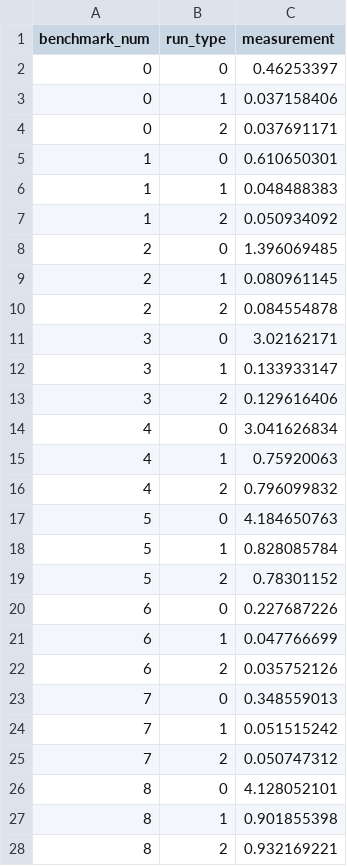
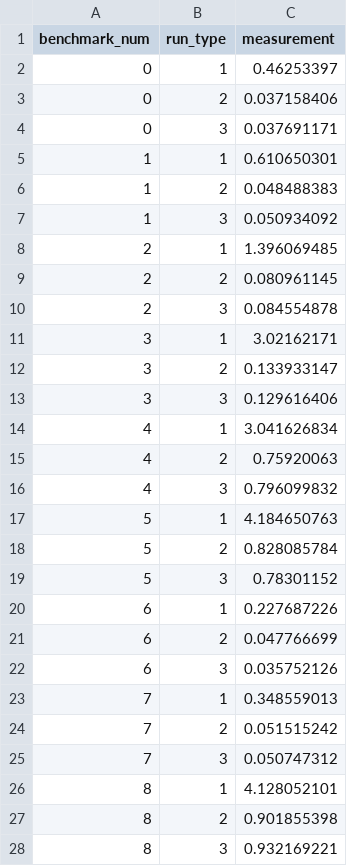
Before and after one commit to connortsui20/ClickBench, a CSV file: datafusion-vortex-partitioned/results-44.csv, drawn as a sheet; only a part is shown; the diff covers the shown part only.

```diff
--- a/datafusion-vortex-partitioned/results-44.csv
+++ b/datafusion-vortex-partitioned/results-44.csv
@@ -1,28 +1,28 @@
 benchmark_num,run_type,measurement
-0,0,0.46253397
-0,1,0.037158406
-0,2,0.037691171
-1,0,0.610650301
-1,1,0.048488383
-1,2,0.050934092
-2,0,1.396069485
-2,1,0.080961145
-2,2,0.084554878
-3,0,3.02162171
-3,1,0.133933147
-3,2,0.129616406
-4,0,3.041626834
-4,1,0.75920063
-4,2,0.796099832
-5,0,4.184650763
-5,1,0.828085784
-5,2,0.78301152
-6,0,0.227687226
-6,1,0.047766699
-6,2,0.035752126
-7,0,0.348559013
-7,1,0.051515242
-7,2,0.050747312
-8,0,4.128052101
-8,1,0.901855398
-8,2,0.932169221
+0,1,0.46253397
+0,2,0.037158406
+0,3,0.037691171
+1,1,0.610650301
+1,2,0.048488383
+1,3,0.050934092
+2,1,1.396069485
+2,2,0.080961145
+2,3,0.084554878
+3,1,3.02162171
+3,2,0.133933147
+3,3,0.129616406
+4,1,3.041626834
+4,2,0.75920063
+4,3,0.796099832
+5,1,4.184650763
+5,2,0.828085784
+5,3,0.78301152
+6,1,0.227687226
+6,2,0.047766699
+6,3,0.035752126
+7,1,0.348559013
+7,2,0.051515242
+7,3,0.050747312
+8,1,4.128052101
+8,2,0.901855398
+8,3,0.932169221
```
Also changed, not shown: 102 edited cells elsewhere in this file, datafusion-vortex/results-34.csv, 2 other files.
